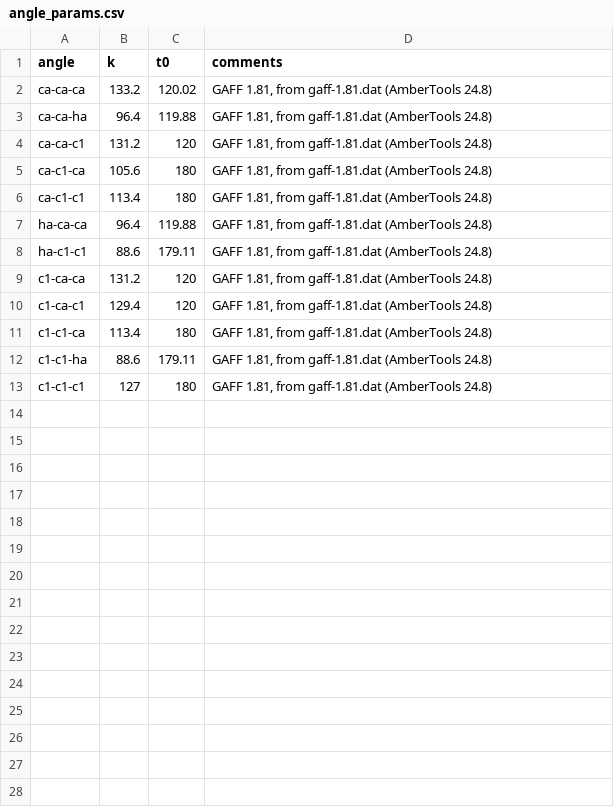
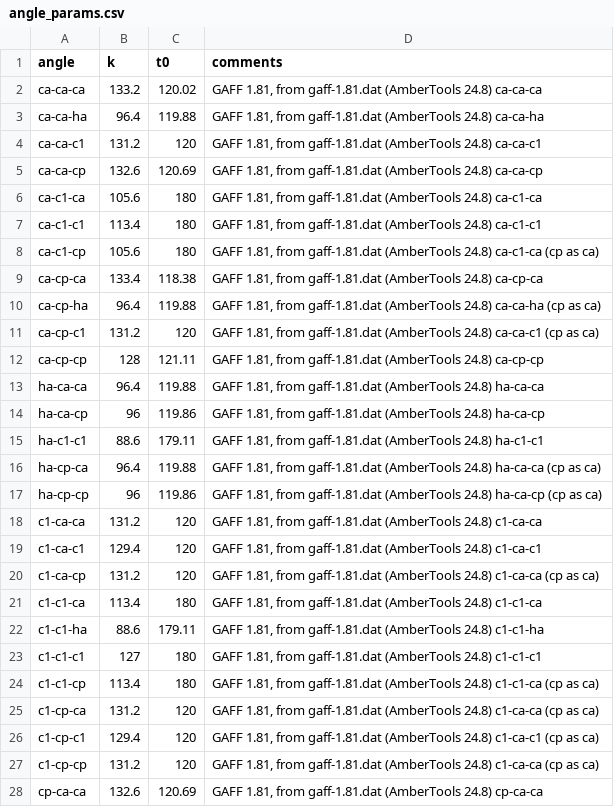
Before and after one commit to st7ma784/ambuild, a CSV file: ambuild/recipes/params/gaff_benzene_alkyne/angle_params.csv, drawn as a sheet; only a part is shown; the diff covers the shown part only.

```diff
--- a/ambuild/recipes/params/gaff_benzene_alkyne/angle_params.csv
+++ b/ambuild/recipes/params/gaff_benzene_alkyne/angle_params.csv
@@ -1,13 +1,28 @@
 angle,k,t0,comments
-ca-ca-ca,133.2,120.02,"GAFF 1.81, from gaff-1.81.dat (AmberTools 24.8)"
-ca-ca-ha,96.4,119.88,"GAFF 1.81, from gaff-1.81.dat (AmberTools 24.8)"
-ca-ca-c1,131.2,120,"GAFF 1.81, from gaff-1.81.dat (AmberTools 24.8)"
-ca-c1-ca,105.6,180,"GAFF 1.81, from gaff-1.81.dat (AmberTools 24.8)"
-ca-c1-c1,113.4,180,"GAFF 1.81, from gaff-1.81.dat (AmberTools 24.8)"
-ha-ca-ca,96.4,119.88,"GAFF 1.81, from gaff-1.81.dat (AmberTools 24.8)"
-ha-c1-c1,88.6,179.11,"GAFF 1.81, from gaff-1.81.dat (AmberTools 24.8)"
-c1-ca-ca,131.2,120,"GAFF 1.81, from gaff-1.81.dat (AmberTools 24.8)"
-c1-ca-c1,129.4,120,"GAFF 1.81, from gaff-1.81.dat (AmberTools 24.8)"
-c1-c1-ca,113.4,180,"GAFF 1.81, from gaff-1.81.dat (AmberTools 24.8)"
-c1-c1-ha,88.6,179.11,"GAFF 1.81, from gaff-1.81.dat (AmberTools 24.8)"
-c1-c1-c1,127,180,"GAFF 1.81, from gaff-1.81.dat (AmberTools 24.8)"
+ca-ca-ca,133.2,120.02,"GAFF 1.81, from gaff-1.81.dat (AmberTools 24.8) ca-ca-ca"
+ca-ca-ha,96.4,119.88,"GAFF 1.81, from gaff-1.81.dat (AmberTools 24.8) ca-ca-ha"
+ca-ca-c1,131.2,120,"GAFF 1.81, from gaff-1.81.dat (AmberTools 24.8) ca-ca-c1"
+ca-ca-cp,132.6,120.69,"GAFF 1.81, from gaff-1.81.dat (AmberTools 24.8) ca-ca-cp"
+ca-c1-ca,105.6,180,"GAFF 1.81, from gaff-1.81.dat (AmberTools 24.8) ca-c1-ca"
+ca-c1-c1,113.4,180,"GAFF 1.81, from gaff-1.81.dat (AmberTools 24.8) ca-c1-c1"
+ca-c1-cp,105.6,180,"GAFF 1.81, from gaff-1.81.dat (AmberTools 24.8) ca-c1-ca (cp as ca)"
+ca-cp-ca,133.4,118.38,"GAFF 1.81, from gaff-1.81.dat (AmberTools 24.8) ca-cp-ca"
+ca-cp-ha,96.4,119.88,"GAFF 1.81, from gaff-1.81.dat (AmberTools 24.8) ca-ca-ha (cp as ca)"
+ca-cp-c1,131.2,120,"GAFF 1.81, from gaff-1.81.dat (AmberTools 24.8) ca-ca-c1 (cp as ca)"
+ca-cp-cp,128,121.11,"GAFF 1.81, from gaff-1.81.dat (AmberTools 24.8) ca-cp-cp"
+ha-ca-ca,96.4,119.88,"GAFF 1.81, from gaff-1.81.dat (AmberTools 24.8) ha-ca-ca"
+ha-ca-cp,96,119.86,"GAFF 1.81, from gaff-1.81.dat (AmberTools 24.8) ha-ca-cp"
+ha-c1-c1,88.6,179.11,"GAFF 1.81, from gaff-1.81.dat (AmberTools 24.8) ha-c1-c1"
+ha-cp-ca,96.4,119.88,"GAFF 1.81, from gaff-1.81.dat (AmberTools 24.8) ha-ca-ca (cp as ca)"
+ha-cp-cp,96,119.86,"GAFF 1.81, from gaff-1.81.dat (AmberTools 24.8) ha-ca-cp (cp as ca)"
+c1-ca-ca,131.2,120,"GAFF 1.81, from gaff-1.81.dat (AmberTools 24.8) c1-ca-ca"
+c1-ca-c1,129.4,120,"GAFF 1.81, from gaff-1.81.dat (AmberTools 24.8) c1-ca-c1"
+c1-ca-cp,131.2,120,"GAFF 1.81, from gaff-1.81.dat (AmberTools 24.8) c1-ca-ca (cp as ca)"
+c1-c1-ca,113.4,180,"GAFF 1.81, from gaff-1.81.dat (AmberTools 24.8) c1-c1-ca"
+c1-c1-ha,88.6,179.11,"GAFF 1.81, from gaff-1.81.dat (AmberTools 24.8) c1-c1-ha"
+c1-c1-c1,127,180,"GAFF 1.81, from gaff-1.81.dat (AmberTools 24.8) c1-c1-c1"
+c1-c1-cp,113.4,180,"GAFF 1.81, from gaff-1.81.dat (AmberTools 24.8) c1-c1-ca (cp as ca)"
+c1-cp-ca,131.2,120,"GAFF 1.81, from gaff-1.81.dat (AmberTools 24.8) c1-ca-ca (cp as ca)"
+c1-cp-c1,129.4,120,"GAFF 1.81, from gaff-1.81.dat (AmberTools 24.8) c1-ca-c1 (cp as ca)"
+c1-cp-cp,131.2,120,"GAFF 1.81, from gaff-1.81.dat (AmberTools 24.8) c1-ca-ca (cp as ca)"
+cp-ca-ca,132.6,120.69,"GAFF 1.81, from gaff-1.81.dat (AmberTools 24.8) cp-ca-ca"
```
Also changed, not shown: 10 added rows elsewhere in this file, ambuild/recipes/params/gaff_benzene_alkyne/bond_params.csv, ambuild/recipes/params/gaff_benzene_alkyne/pair_params.csv, 19 other files.
